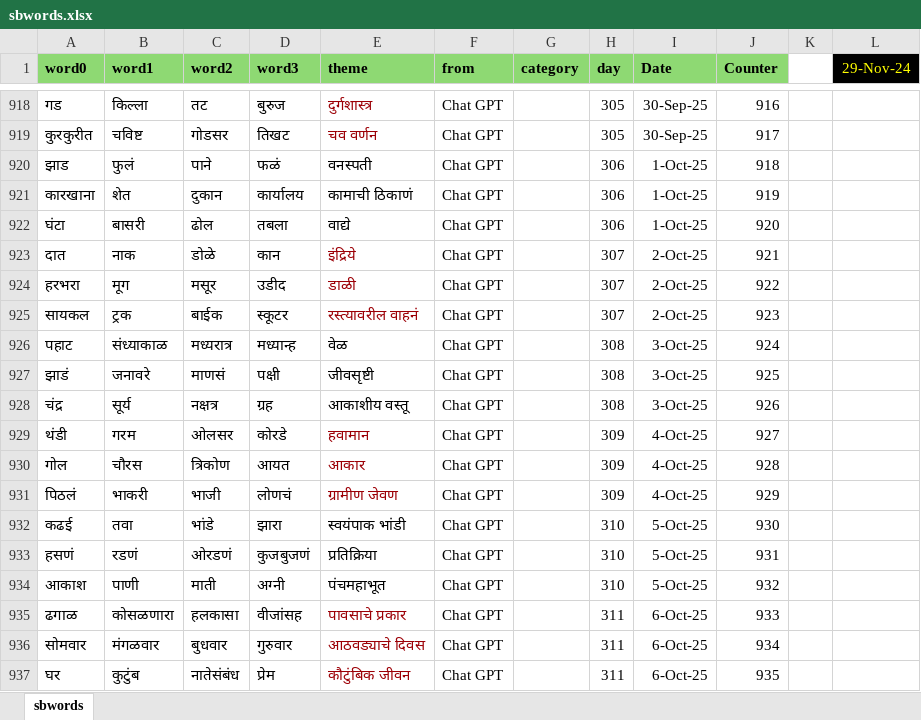
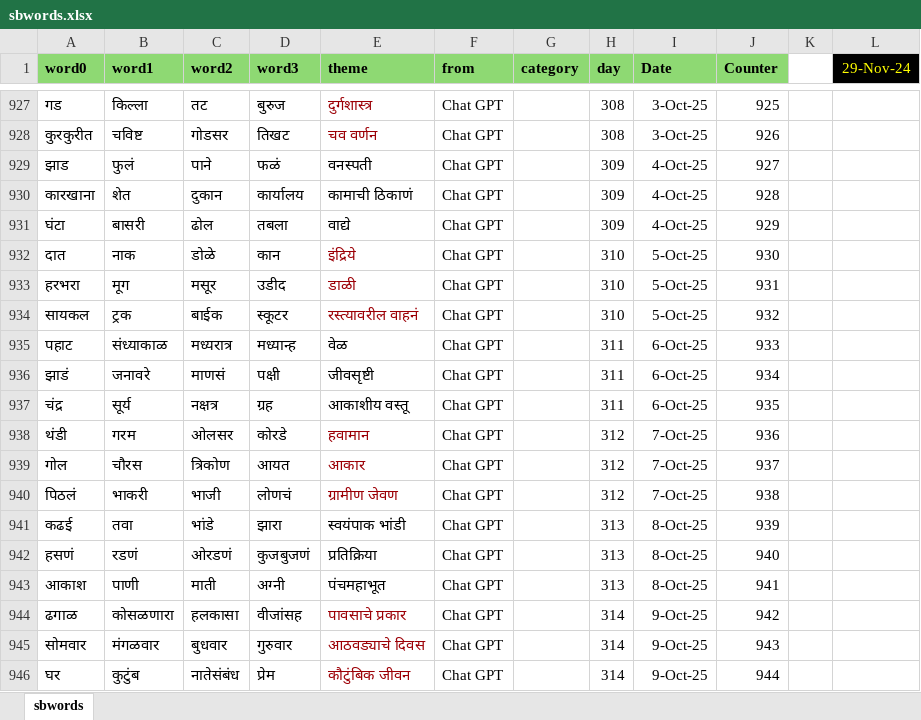
Before and after one commit to hrishinene/shabdakala, an Excel workbook: code/shabdakala/resource/sbwords.xlsx, sheet sbwords, drawn as a sheet; only a part is shown, gaps mark what is left out; values as stored, in another font and other column widths than the file's, no borders; conditional formats not drawn; addresses are those after the commit; the diff covers the shown part only; the diff names each change by its address in the sheet, - before the commit and + after, or states it on an @@ line.

```diff
--- a/code/shabdakala/resource/sbwords.xlsx (sheet sbwords)
+++ b/code/shabdakala/resource/sbwords.xlsx (sheet sbwords)
-H927:H928 (day): 305
+H927:H928 (day): 308
-I927:I928 (Date): 30-Sep-25
+I927:I928 (Date): 3-Oct-25
-J927 (Counter): 916
+J927 (Counter): 925
-J928 (Counter): 917
+J928 (Counter): 926
-H929:H931 (day): 306
+H929:H931 (day): 309
-I929:I931 (Date): 1-Oct-25
+I929:I931 (Date): 4-Oct-25
-J929 (Counter): 918
+J929 (Counter): 927
-J930 (Counter): 919
+J930 (Counter): 928
-J931 (Counter): 920
+J931 (Counter): 929
-H932:H934 (day): 307
+H932:H934 (day): 310
-I932:I934 (Date): 2-Oct-25
+I932:I934 (Date): 5-Oct-25
-J932 (Counter): 921
+J932 (Counter): 930
-J933 (Counter): 922
+J933 (Counter): 931
-J934 (Counter): 923
+J934 (Counter): 932
-H935:H937 (day): 308
+H935:H937 (day): 311
-I935:I937 (Date): 3-Oct-25
+I935:I937 (Date): 6-Oct-25
-J935 (Counter): 924
+J935 (Counter): 933
-J936 (Counter): 925
+J936 (Counter): 934
-J937 (Counter): 926
+J937 (Counter): 935
-H938:H940 (day): 309
+H938:H940 (day): 312
-I938:I940 (Date): 4-Oct-25
+I938:I940 (Date): 7-Oct-25
-J938 (Counter): 927
+J938 (Counter): 936
-J939 (Counter): 928
+J939 (Counter): 937
-J940 (Counter): 929
+J940 (Counter): 938
-H941:H943 (day): 310
+H941:H943 (day): 313
-I941:I943 (Date): 5-Oct-25
+I941:I943 (Date): 8-Oct-25
-J941 (Counter): 930
+J941 (Counter): 939
-J942 (Counter): 931
+J942 (Counter): 940
-J943 (Counter): 932
+J943 (Counter): 941
-H944:H946 (day): 311
+H944:H946 (day): 314
-I944:I946 (Date): 6-Oct-25
+I944:I946 (Date): 9-Oct-25
-J944 (Counter): 933
+J944 (Counter): 942
-J945 (Counter): 934
+J945 (Counter): 943
-J946 (Counter): 935
+J946 (Counter): 944
```
Also changed, not shown: 9 added rows and 137 edited cells elsewhere in this sheet, 1 other file.
